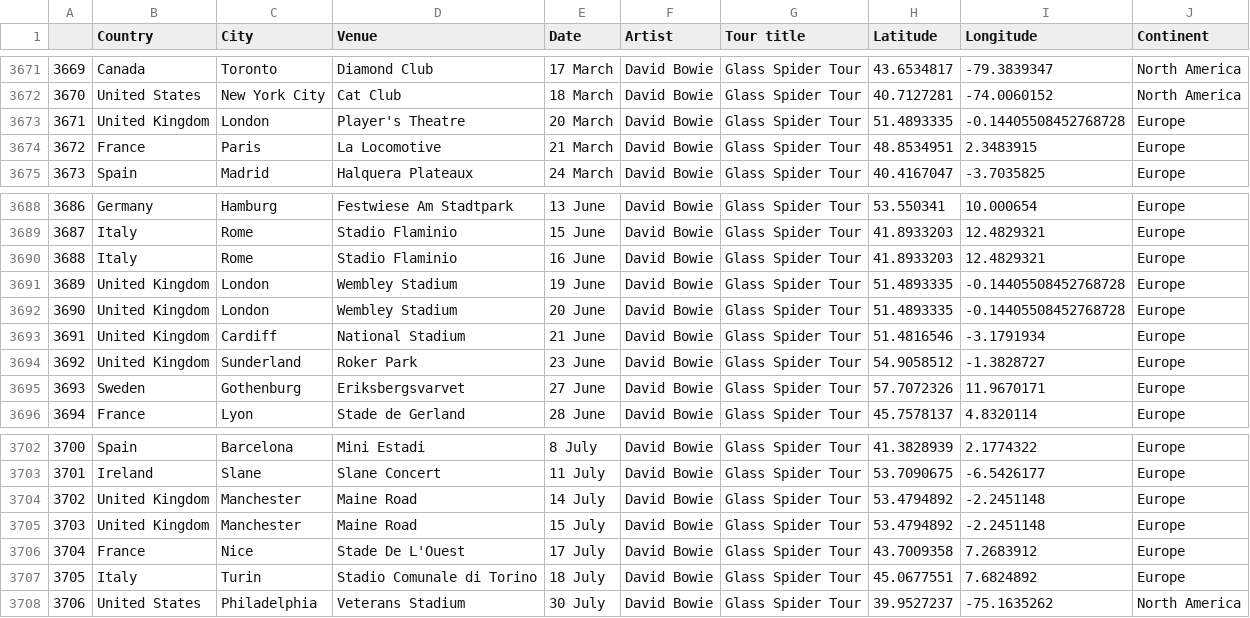
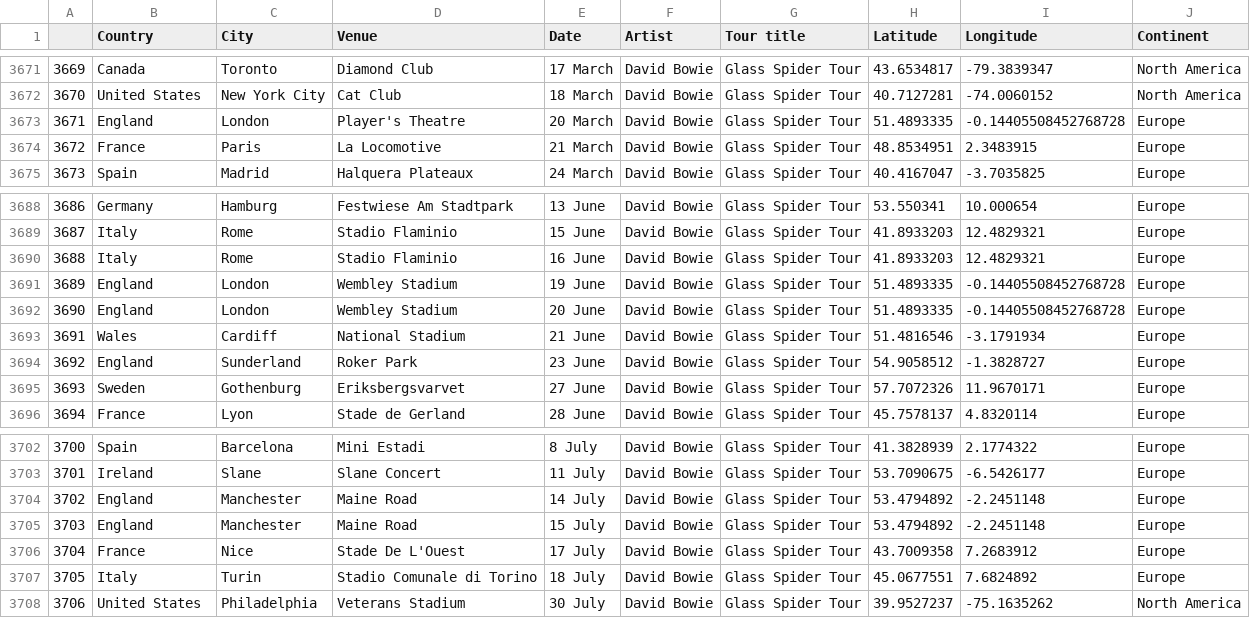
Before and after one commit to KosAqH/World-Tour-EDA, a CSV file: World Tour/prepared_data_cont.csv, drawn as a sheet; only a part is shown, gaps mark what is left out.

Commit message:
Rename United Kingdom to either England or Wales

```diff
--- a/World Tour/prepared_data_cont.csv
+++ b/World Tour/prepared_data_cont.csv
@@ -3672,3 +3672,3 @@
 3670,United States,New York City,Cat Club,18 March,David Bowie,Glass Spider Tour,40.7127281,-74.0060152,North America
-3671,United Kingdom,London,Player's Theatre,20 March,David Bowie,Glass Spider Tour,51.4893335,-0.14405508452768728,Europe
+3671,England,London,Player's Theatre,20 March,David Bowie,Glass Spider Tour,51.4893335,-0.14405508452768728,Europe
 3672,France,Paris,La Locomotive,21 March,David Bowie,Glass Spider Tour,48.8534951,2.3483915,Europe
@@ -3690,6 +3690,6 @@
 3688,Italy,Rome,Stadio Flaminio,16 June,David Bowie,Glass Spider Tour,41.8933203,12.4829321,Europe
-3689,United Kingdom,London,Wembley Stadium,19 June,David Bowie,Glass Spider Tour,51.4893335,-0.14405508452768728,Europe
-3690,United Kingdom,London,Wembley Stadium,20 June,David Bowie,Glass Spider Tour,51.4893335,-0.14405508452768728,Europe
-3691,United Kingdom,Cardiff,National Stadium,21 June,David Bowie,Glass Spider Tour,51.4816546,-3.1791934,Europe
-3692,United Kingdom,Sunderland,Roker Park,23 June,David Bowie,Glass Spider Tour,54.9058512,-1.3828727,Europe
+3689,England,London,Wembley Stadium,19 June,David Bowie,Glass Spider Tour,51.4893335,-0.14405508452768728,Europe
+3690,England,London,Wembley Stadium,20 June,David Bowie,Glass Spider Tour,51.4893335,-0.14405508452768728,Europe
+3691,Wales,Cardiff,National Stadium,21 June,David Bowie,Glass Spider Tour,51.4816546,-3.1791934,Europe
+3692,England,Sunderland,Roker Park,23 June,David Bowie,Glass Spider Tour,54.9058512,-1.3828727,Europe
 3693,Sweden,Gothenburg,Eriksbergsvarvet,27 June,David Bowie,Glass Spider Tour,57.7072326,11.9670171,Europe
@@ -3703,4 +3703,4 @@
 3701,Ireland,Slane,Slane Concert,11 July,David Bowie,Glass Spider Tour,53.7090675,-6.5426177,Europe
-3702,United Kingdom,Manchester,Maine Road,14 July,David Bowie,Glass Spider Tour,53.4794892,-2.2451148,Europe
-3703,United Kingdom,Manchester,Maine Road,15 July,David Bowie,Glass Spider Tour,53.4794892,-2.2451148,Europe
+3702,England,Manchester,Maine Road,14 July,David Bowie,Glass Spider Tour,53.4794892,-2.2451148,Europe
+3703,England,Manchester,Maine Road,15 July,David Bowie,Glass Spider Tour,53.4794892,-2.2451148,Europe
 3704,France,Nice,Stade De L'Ouest,17 July,David Bowie,Glass Spider Tour,43.7009358,7.2683912,Europe
```
Also changed, not shown: 1 other file.
